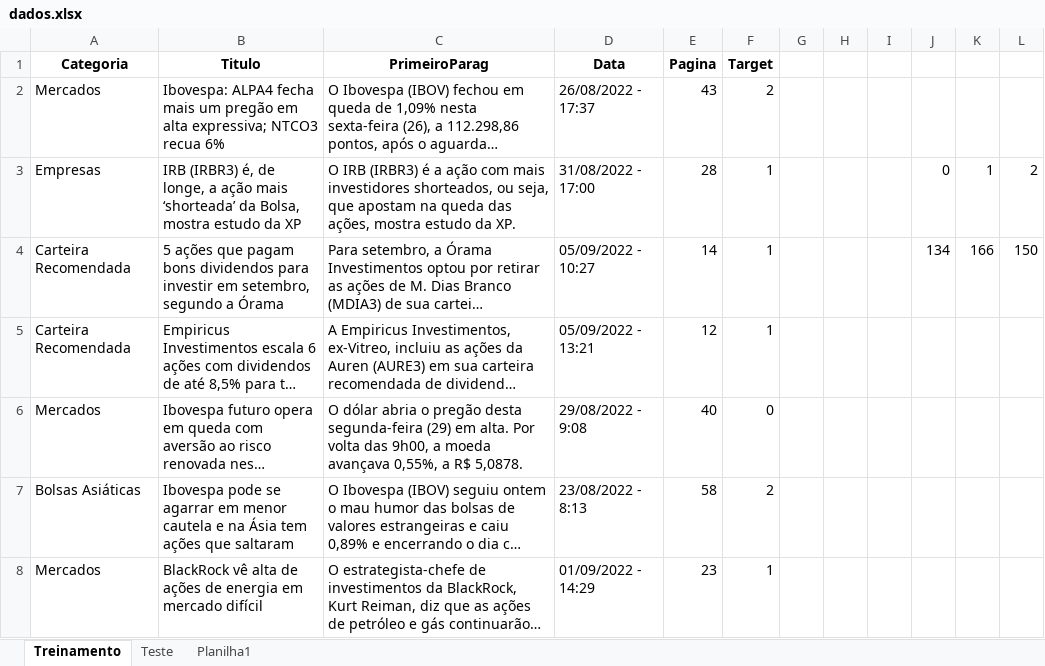
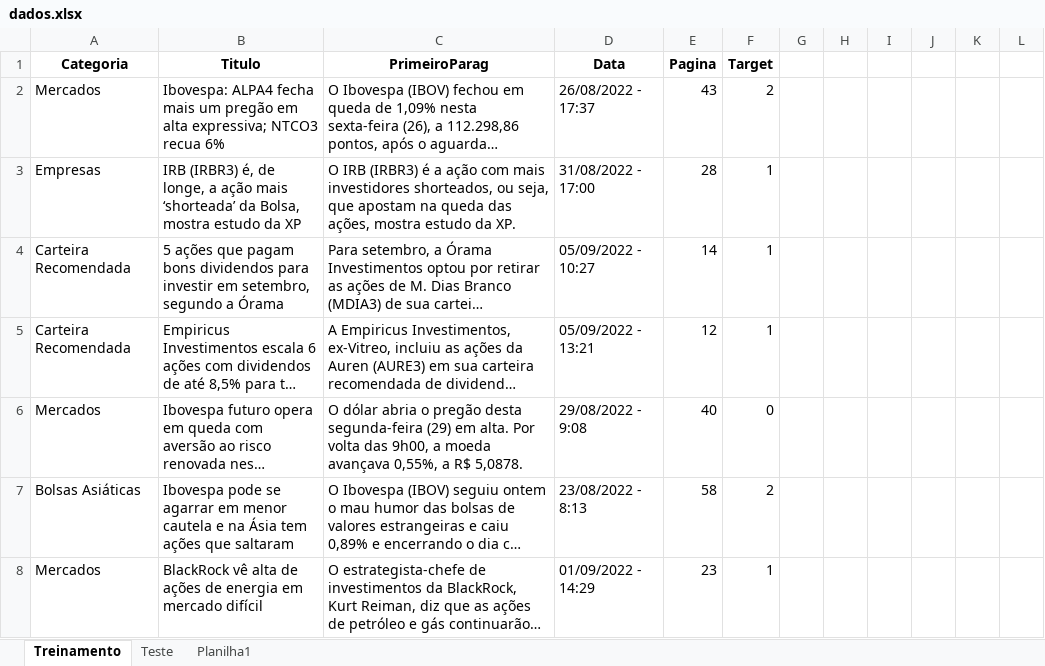
Before and after one commit to insper-classroom/22-2a-cd-p1-grupo_anandajgc, an Excel workbook: data/dados.xlsx, sheet Treinamento, drawn as a sheet; only a part is shown; long unchanged cells end in …; values as stored, in another font and other column widths than the file's, no borders; the diff names each change by its address in the sheet, - before the commit and + after, or states it on an @@ line.

```diff
--- a/data/dados.xlsx (sheet Treinamento)
+++ b/data/dados.xlsx (sheet Treinamento)
-J3: 0
+J3: (empty)
-K3: 1
+K3: (empty)
-L3: 2
+L3: (empty)
-J4: 134
+J4: (empty)
-K4: 166
+K4: (empty)
-L4: 150
+L4: (empty)
```
Also changed, not shown: sheet Teste, 2 other files.
